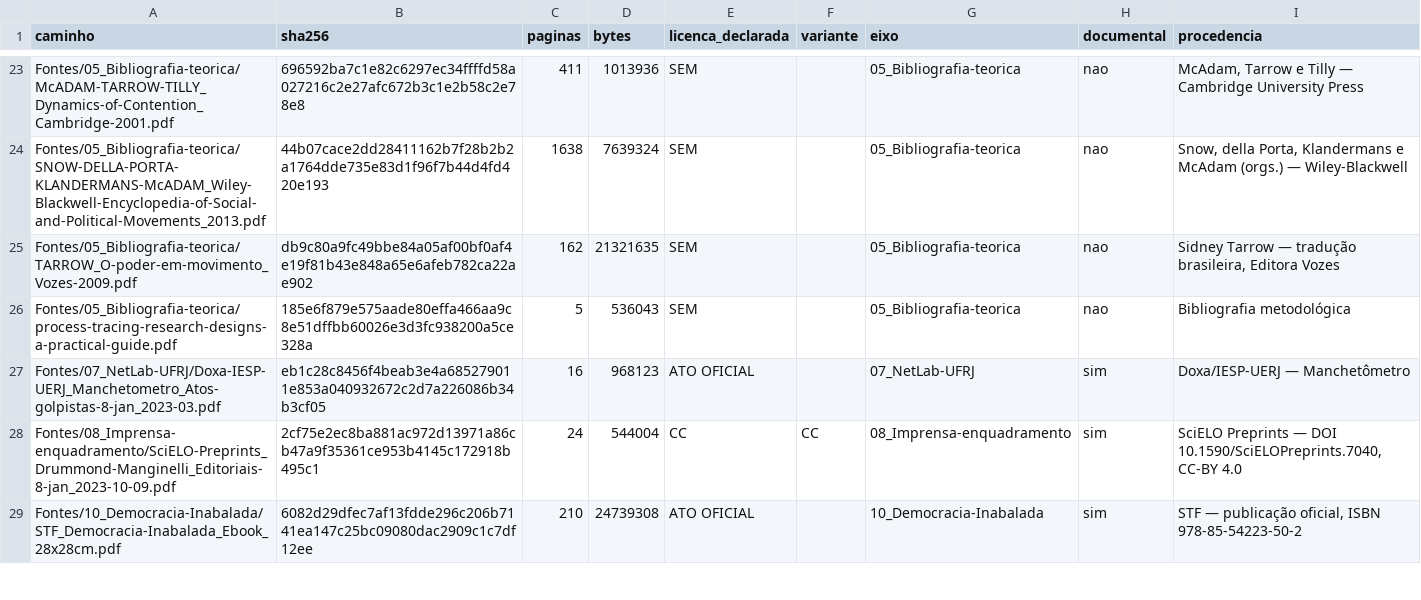
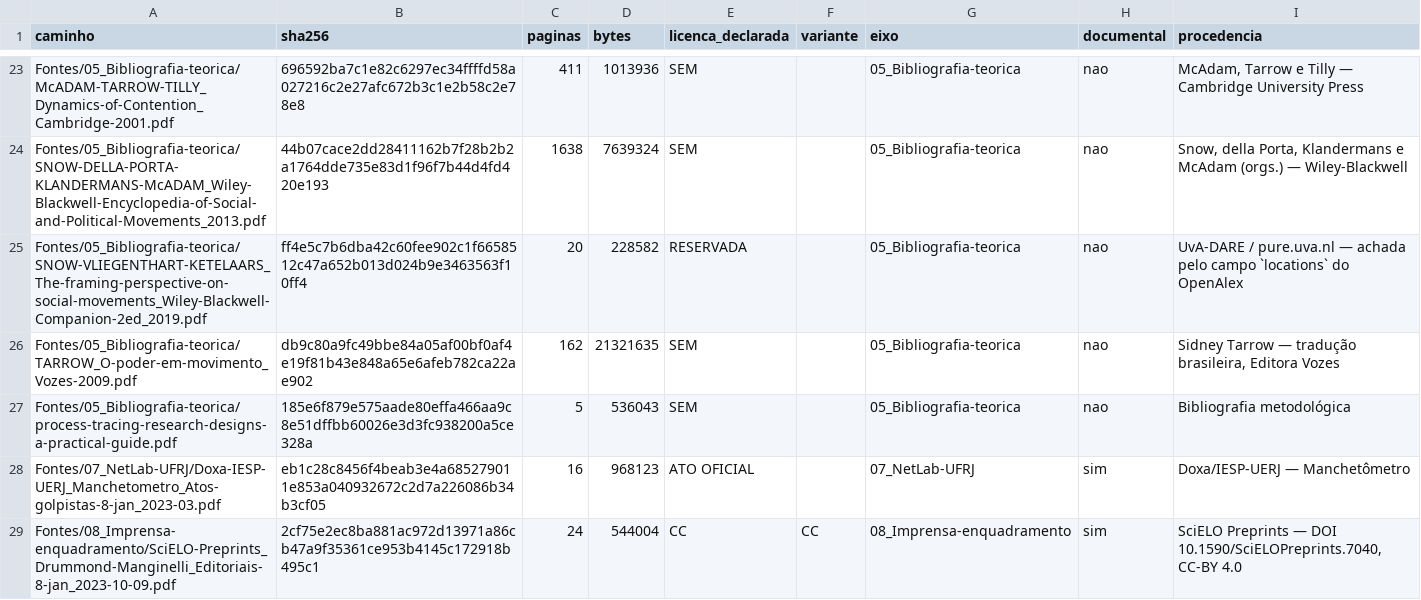
Before and after one commit to gustavopaccelli/Manifesta-es-8-de-Janeiro, a CSV file: Fontes/MANIFESTO-CORPUS.csv, drawn as a sheet; only a part is shown, gaps mark what is left out; the shorter side is filled out with more unchanged rows.

```diff
--- a/Fontes/MANIFESTO-CORPUS.csv
+++ b/Fontes/MANIFESTO-CORPUS.csv
@@ -24,2 +24,3 @@ Fontes/05_Bibliografia-teorica/McADAM-TARROW-TILLY_Dynamics-of-Contention_Cambri
 Fontes/05_Bibliografia-teorica/SNOW-DELLA-PORTA-KLANDERMANS-McADAM_Wiley-Blackwell-Encyclopedia-of-Social-and-Political-Movements_2013.pdf,44b07cace2dd28411162b7f28b2b2a1764dde735e83d1f96f7b44d4fd420e193,1638,7639324,SEM,,05_Bibliografia-teorica,nao,"Snow, della Porta, Klandermans e McAdam (orgs.) — Wiley-Blackwell"
+Fontes/05_Bibliografia-teorica/SNOW-VLIEGENTHART-KETELAARS_The-framing-perspective-on-social-movements_Wiley-Blackwell-Companion-2ed_2019.pdf,ff4e5c7b6dba42c60fee902c1f6658512c47a652b013d024b9e3463563f10ff4,20,228582,RESERVADA,,05_Bibliografia-teorica,nao,UvA-DARE / pure.uva.nl — achada pelo campo `locations` do OpenAlex
 Fontes/05_Bibliografia-teorica/TARROW_O-poder-em-movimento_Vozes-2009.pdf,db9c80a9fc49bbe84a05af00bf0af4e19f81b43e848a65e6afeb782ca22ae902,162,21321635,SEM,,05_Bibliografia-teorica,nao,"Sidney Tarrow — tradução brasileira, Editora Vozes"
```
Also changed, not shown: data/processed/camada_a_acesso.csv, data/processed/process_tracing_8jan_eventos.csv, 14 other files.
